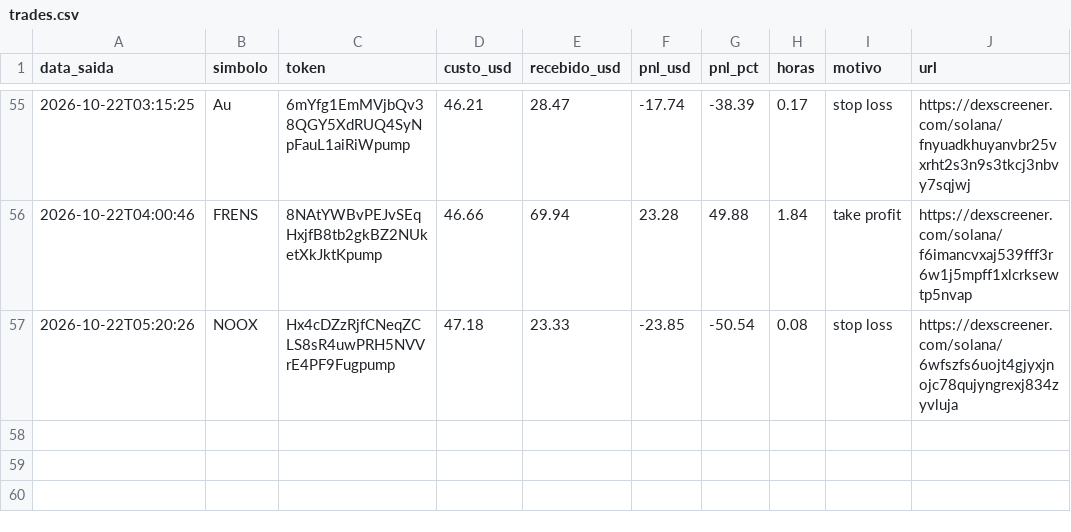
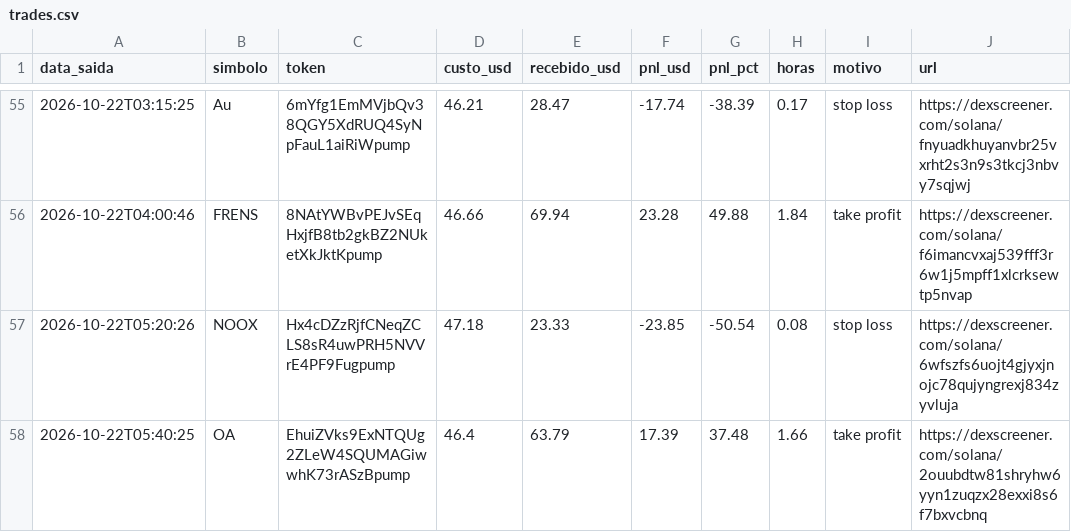
Before and after one commit to Herlms/bot-memecoins, a CSV file: trades.csv, drawn as a sheet; only a part is shown, gaps mark what is left out; the diff names each change by its address in the sheet, - before the commit and + after, or states it on an @@ line.

```diff
--- a/trades.csv
+++ b/trades.csv
+row 58: 2026-10-22T05:40:25 | OA | EhuiZVks9ExNTQUg2ZLeW4SQUMAGiwwhK73rASzBpump | 46.4 | 63.79 | 17.39 | 37.48 | 1.66 | take profit | https://dexscreener.com/solana/2ouubdtw81shryhw6yyn1zuqzx28exxi8s6f7bxvcbnq
```
Also changed, not shown: 3 other files.
